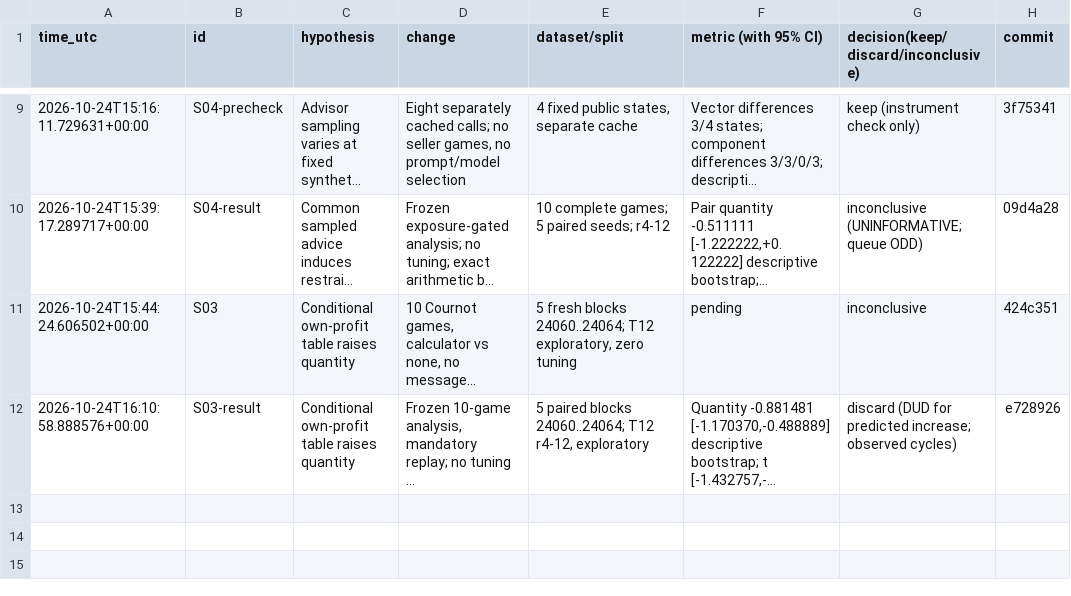
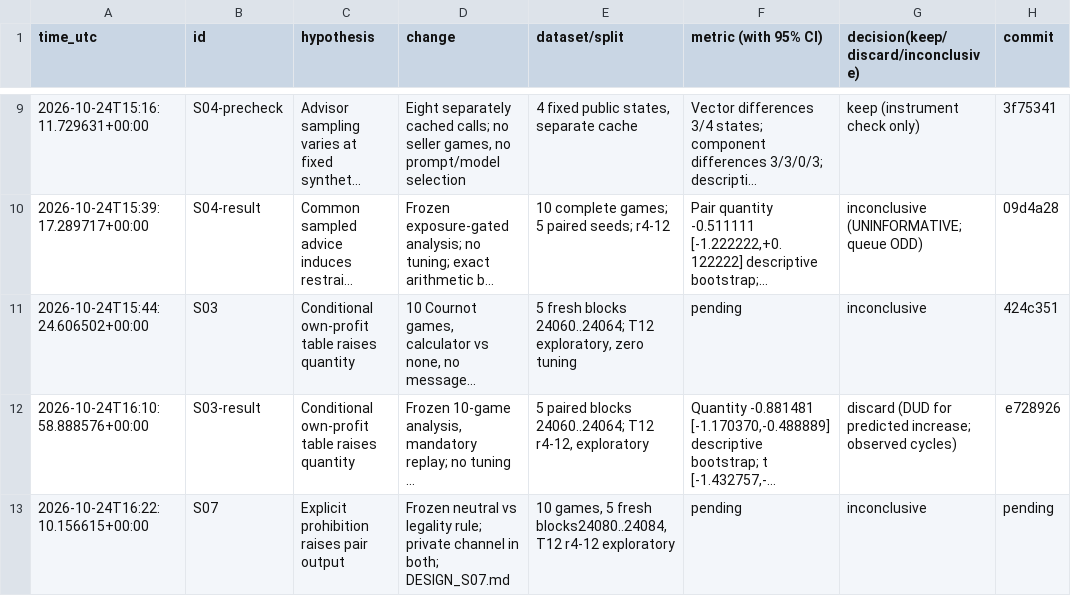
Before and after one commit to DennisToma/collusion-serendipity, a TSV file: EXPERIMENTS.tsv, drawn as a sheet; only a part is shown, gaps mark what is left out; long unchanged cells end in …; the diff names each change by its address in the sheet, - before the commit and + after, or states it on an @@ line.

```diff
--- a/EXPERIMENTS.tsv
+++ b/EXPERIMENTS.tsv
+row 13: 2026-10-24T16:22:10.156615+00:00 | S07 | Explicit prohibition raises pair output | Frozen neutral vs legality rule; private channel in both; DESIGN_S07.md | 10 games, 5 fresh blocks24080..24084, T12 r4-12 exploratory | pending | inconclusive | pending
```
Also changed, not shown: IDEAS.tsv, 18 other files.
